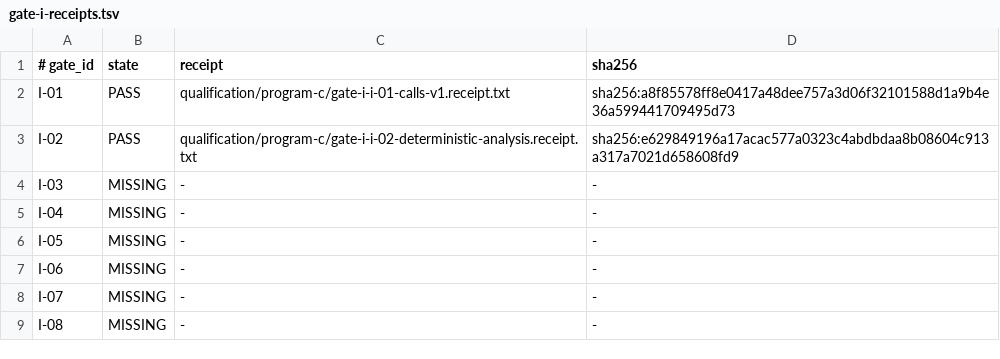
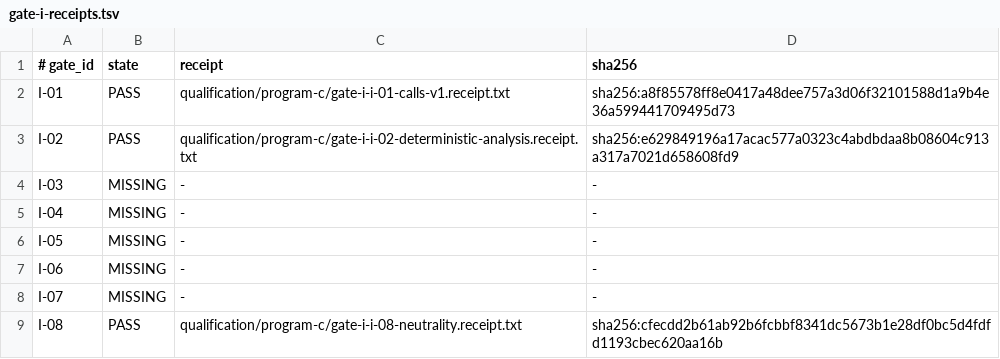
Before and after one commit to jaresty/lsp-trace, a TSV file: qualification/program-c/gate-i-receipts.tsv, drawn as a sheet.

Commit message:
record Program C neutrality receipt

```diff
--- a/qualification/program-c/gate-i-receipts.tsv
+++ b/qualification/program-c/gate-i-receipts.tsv
@@ -8,2 +8,2 @@ I-06	MISSING	-	-
 I-07	MISSING	-	-
-I-08	MISSING	-	-
+I-08	PASS	qualification/program-c/gate-i-i-08-neutrality.receipt.txt	sha256:cfecdd2b61ab92b6fcbbf8341dc5673b1e28df0bc5d4fdfd1193cbec620aa16b
```
Also changed, not shown: 1 other file.
